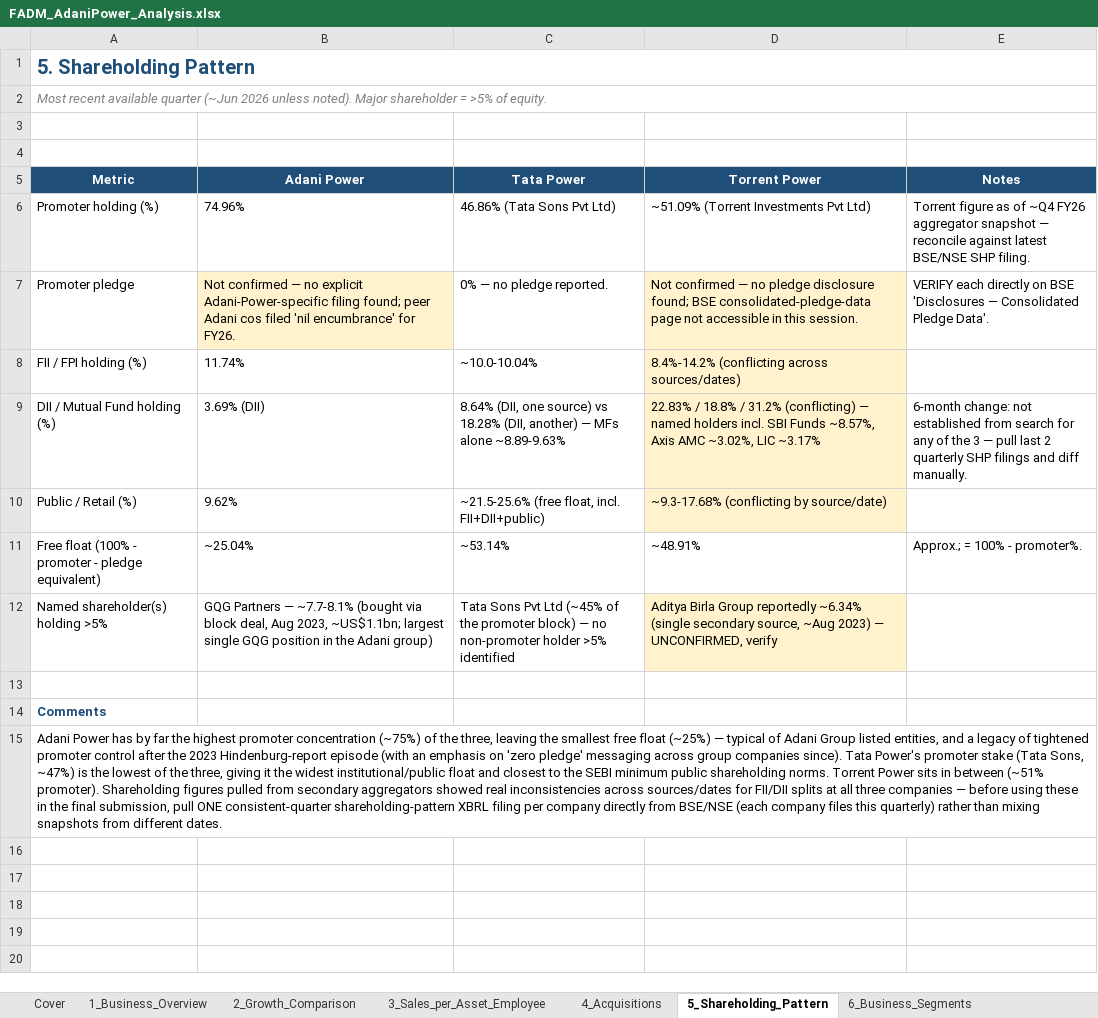
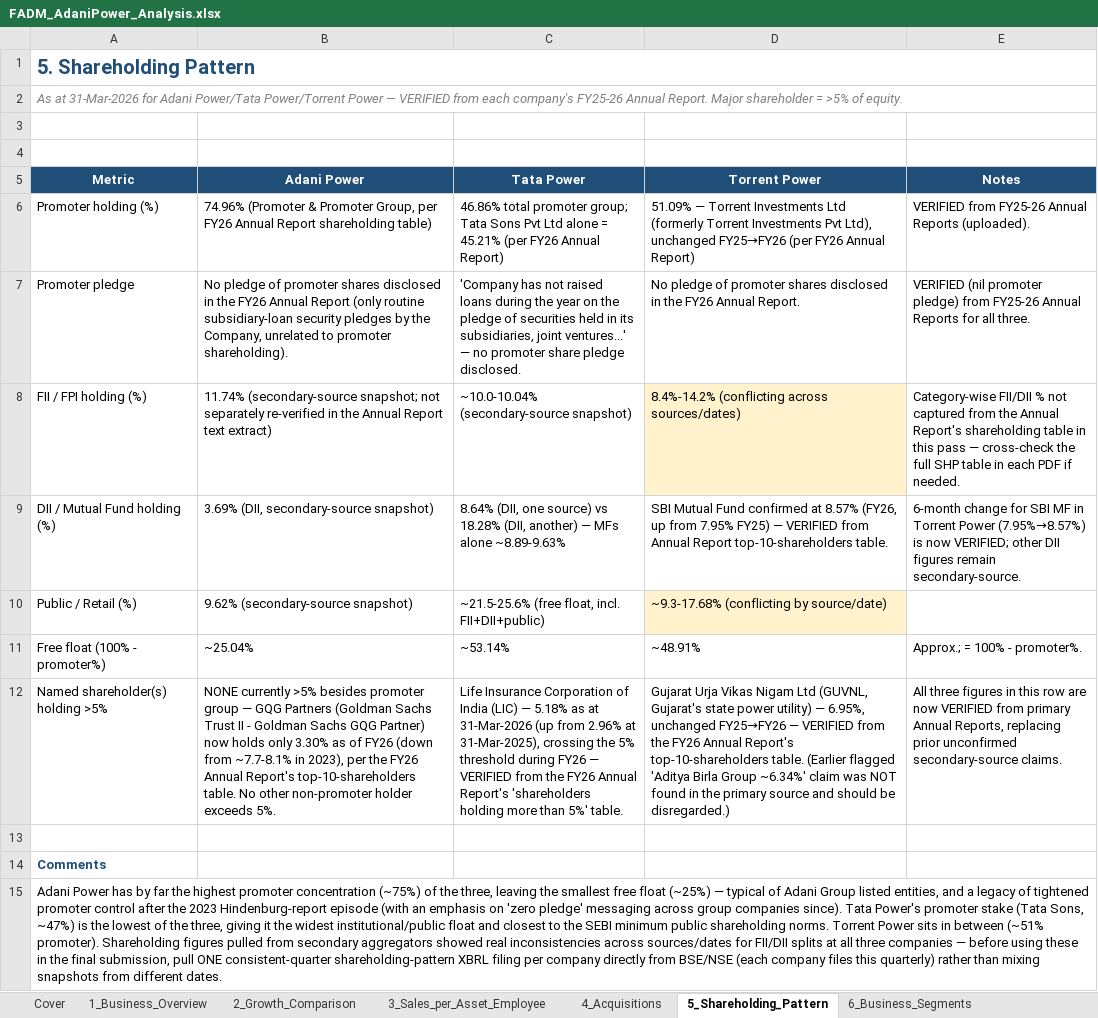
Before and after one commit to adityaranjith-web/FADM-, an Excel workbook: FADM_AdaniPower_Analysis.xlsx, sheet 5_Shareholding_Pattern, drawn as a sheet; values as stored, in another font and other column widths than the file's, no borders; the diff names each change by its address in the sheet, - before the commit and + after, or states it on an @@ line.

```diff
--- a/FADM_AdaniPower_Analysis.xlsx (sheet 5_Shareholding_Pattern)
+++ b/FADM_AdaniPower_Analysis.xlsx (sheet 5_Shareholding_Pattern)
-A2 (Metric): Most recent available quarter (~Jun 2026 unless noted). Major shareholder…
+A2 (Metric): As at 31-Mar-2026 for Adani Power/Tata Power/Torrent Power — VERIFIED from each company's FY25-26 Annual Report. Major shareholder…
-B6 (Adani Power): 74.96%
+B6 (Adani Power): 74.96% (Promoter & Promoter Group, per FY26 Annual Report shareholding table)
-C6 (Tata Power): 46.86% (Tata Sons Pvt Ltd)
+C6 (Tata Power): 46.86% total promoter group; Tata Sons Pvt Ltd alone = 45.21% (per FY26 Annual Report)
-D6 (Torrent Power): ~51.09% (Torrent Investments Pvt Ltd)
+D6 (Torrent Power): 51.09% — Torrent Investments Ltd (formerly Torrent Investments Pvt Ltd), unchanged FY25→FY26 (per FY26 Annual Report)
-E6 (Notes): Torrent figure as of ~Q4 FY26 aggregator snapshot — reconcile against latest BSE/NSE SHP filing.
+E6 (Notes): VERIFIED from FY25-26 Annual Reports (uploaded).
-B7 (Adani Power): Not confirmed — no explicit Adani-Power-specific filing found; peer Adani cos filed 'nil encumbrance' for FY26.
+B7 (Adani Power): No pledge of promoter shares disclosed in the FY26 Annual Report (only routine subsidiary-loan security pledges by the Company, unrelated to promoter shareholding).
-B7 fill: #FFF2CC
+B7 fill: none
-C7 (Tata Power): 0% — no pledge reported.
+C7 (Tata Power): 'Company has not raised loans during the year on the pledge of securities held in its subsidiaries, joint ventures...' — no promoter share pledge disclosed.
-D7 (Torrent Power): Not confirmed — no pledge disclosure found; BSE consolidated-pledge-data page not accessible in this session.
+D7 (Torrent Power): No pledge of promoter shares disclosed in the FY26 Annual Report.
-D7 fill: #FFF2CC
+D7 fill: none
-E7 (Notes): VERIFY each directly on BSE 'Disclosures — Consolidated Pledge Data'.
+E7 (Notes): VERIFIED (nil promoter pledge) from FY25-26 Annual Reports for all three.
-B8 (Adani Power): 11.74%
+B8 (Adani Power): 11.74% (secondary-source snapshot; not separately re-verified in the Annual Report text extract)
-C8 (Tata Power): ~10.0-10.04%
+C8 (Tata Power): ~10.0-10.04% (secondary-source snapshot)
-E8 (Notes): (empty)
+E8 (Notes): Category-wise FII/DII % not captured from the Annual Report's shareholding table in this pass — cross-check the full SHP table in each PDF if needed.
-B9 (Adani Power): 3.69% (DII)
+B9 (Adani Power): 3.69% (DII, secondary-source snapshot)
-D9 (Torrent Power): 22.83% / 18.8% / 31.2% (conflicting) — named holders incl. SBI Funds ~8.57%, Axis AMC ~3.02%, LIC ~3.17%
+D9 (Torrent Power): SBI Mutual Fund confirmed at 8.57% (FY26, up from 7.95% FY25) — VERIFIED from Annual Report top-10-shareholders table.
-D9 fill: #FFF2CC
+D9 fill: none
-E9 (Notes): 6-month change: not established from search for any of the 3 — pull last 2 quarterly SHP filings and diff manually.
+E9 (Notes): 6-month change for SBI MF in Torrent Power (7.95%→8.57%) is now VERIFIED; other DII figures remain secondary-source.
-B10 (Adani Power): 9.62%
+B10 (Adani Power): 9.62% (secondary-source snapshot)
-A11 (Metric): Free float (100% - promoter - pledge equivalent)
+A11 (Metric): Free float (100% - promoter%)
-B12 (Adani Power): GQG Partners — ~7.7-8.1% (bought via block deal, Aug 2023, ~US$1.1bn; largest single GQG position in the Adani group)
+B12 (Adani Power): NONE currently >5% besides promoter group — GQG Partners (Goldman Sachs Trust II - Goldman Sachs GQG Partner) now holds only 3.30% as of FY26 (down from ~7.7-8.1% in 2023), per the FY26 Annual Report's top-10-shareholders table. No other non-promoter holder exceeds 5%.
-C12 (Tata Power): Tata Sons Pvt Ltd (~45% of the promoter block) — no non-promoter holder >5% identified
+C12 (Tata Power): Life Insurance Corporation of India (LIC) — 5.18% as at 31-Mar-2026 (up from 2.96% at 31-Mar-2025), crossing the 5% threshold during FY26 — VERIFIED from the FY26 Annual Report's 'shareholders holding more than 5%' table.
-D12 (Torrent Power): Aditya Birla Group reportedly ~6.34% (single secondary source, ~Aug 2023) — UNCONFIRMED, verify
+D12 (Torrent Power): Gujarat Urja Vikas Nigam Ltd (GUVNL, Gujarat's state power utility) — 6.95%, unchanged FY25→FY26 — VERIFIED from the FY26 Annual Report's top-10-shareholders table. (Earlier flagged 'Aditya Birla Group ~6.34%' claim was NOT found in the primary source and should be disregarded.)
-D12 fill: #FFF2CC
+D12 fill: none
-E12 (Notes): (empty)
+E12 (Notes): All three figures in this row are now VERIFIED from primary Annual Reports, replacing prior unconfirmed secondary-source claims.
```
Also changed, not shown: sheet 2_Growth_Comparison, sheet 3_Sales_per_Asset_Employee, sheet 13_Sources_and_Gaps, charts or pictures.
